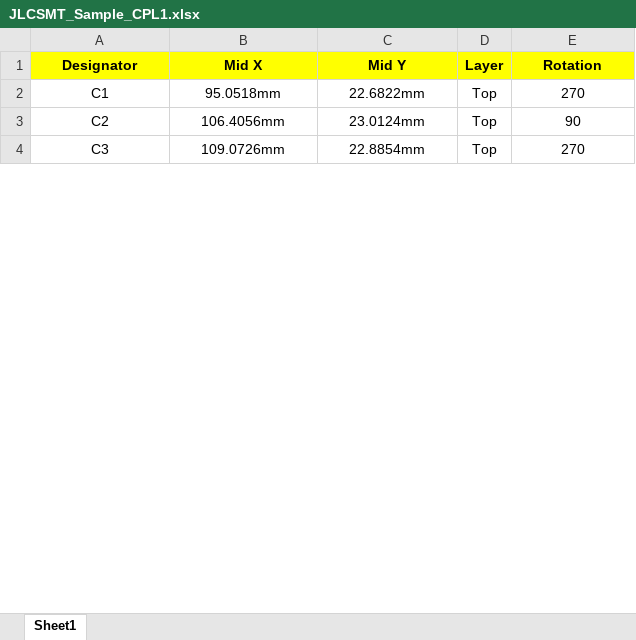
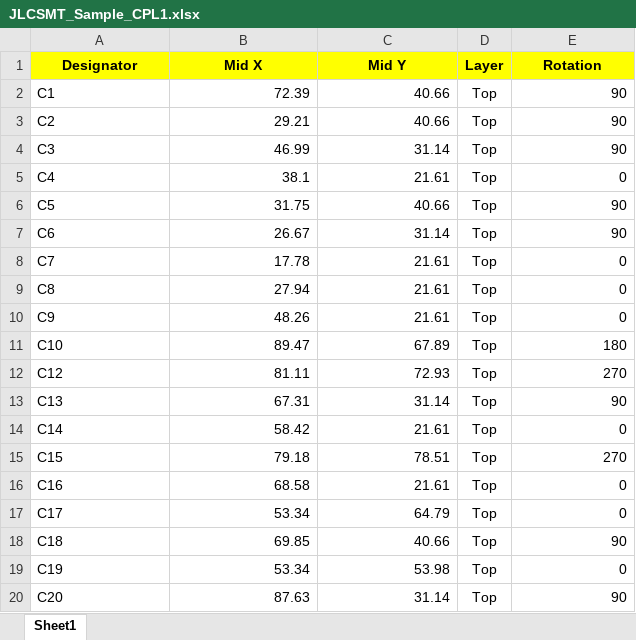
Before and after one commit to Meisterschulen-am-Ostbahnhof-Munchen/ISOBUS_Hardware, an Excel workbook: Hutschienenmoped-XL/JLCSMT_Sample_CPL1.xlsx, sheet Sheet1, drawn as a sheet; only a part is shown; values as stored, in another font and other column widths than the file's, no borders; the diff covers the shown part only; the diff names each change by its address in the sheet, - before the commit and + after, or states it on an @@ line.

Commit message:
Update Excel files with changes in Hutschienenmoped-XL folder.

```diff
--- a/Hutschienenmoped-XL/JLCSMT_Sample_CPL1.xlsx (sheet Sheet1)
+++ b/Hutschienenmoped-XL/JLCSMT_Sample_CPL1.xlsx (sheet Sheet1)
-A2:A4 alignment: center
+A2:A4 alignment: left
-B2 (Mid X): 95.0518mm
+B2 (Mid X): 72.39
-B2:C4 alignment: center
+B2:C4 alignment: right
-C2 (Mid Y): 22.6822mm
+C2 (Mid Y): 40.66
-E2 (Rotation): 270
+E2 (Rotation): 90
-E2:E4 alignment: center
+E2:E4 alignment: right
-B3 (Mid X): 106.4056mm
+B3 (Mid X): 29.21
-C3 (Mid Y): 23.0124mm
+C3 (Mid Y): 40.66
-B4 (Mid X): 109.0726mm
+B4 (Mid X): 46.99
-C4 (Mid Y): 22.8854mm
+C4 (Mid Y): 31.14
-E4 (Rotation): 270
+E4 (Rotation): 90
+row 5: C4 | 38.1 | 21.61 | Top | 0
+row 6: C5 | 31.75 | 40.66 | Top | 90
+row 7: C6 | 26.67 | 31.14 | Top | 90
+row 8: C7 | 17.78 | 21.61 | Top | 0
+row 9: C8 | 27.94 | 21.61 | Top | 0
+row 10: C9 | 48.26 | 21.61 | Top | 0
+row 11: C10 | 89.47 | 67.89 | Top | 180
+row 12: C12 | 81.11 | 72.93 | Top | 270
+row 13: C13 | 67.31 | 31.14 | Top | 90
+row 14: C14 | 58.42 | 21.61 | Top | 0
+row 15: C15 | 79.18 | 78.51 | Top | 270
+row 16: C16 | 68.58 | 21.61 | Top | 0
+row 17: C17 | 53.34 | 64.79 | Top | 0
+row 18: C18 | 69.85 | 40.66 | Top | 90
+row 19: C19 | 53.34 | 53.98 | Top | 0
+row 20: C20 | 87.63 | 31.14 | Top | 90
```
Also changed, not shown: 88 added rows, 4 edited cells and cell formats elsewhere in this sheet, Hutschienenmoped-XL/Sample-BOM_JLCSMT.xlsx.
